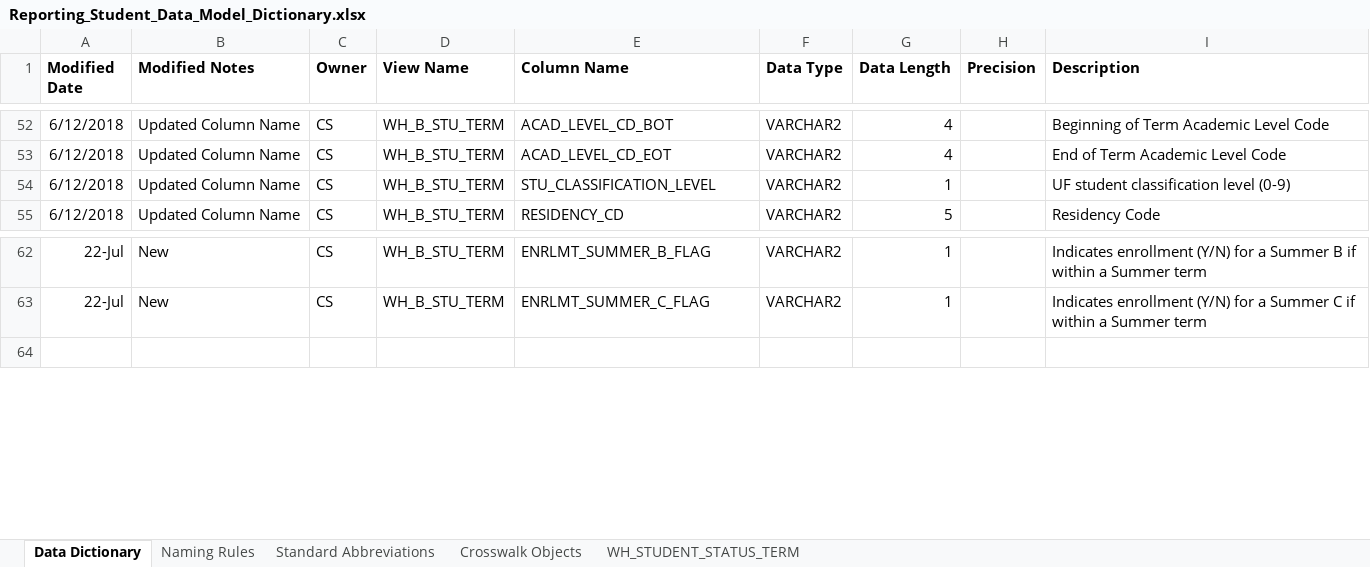
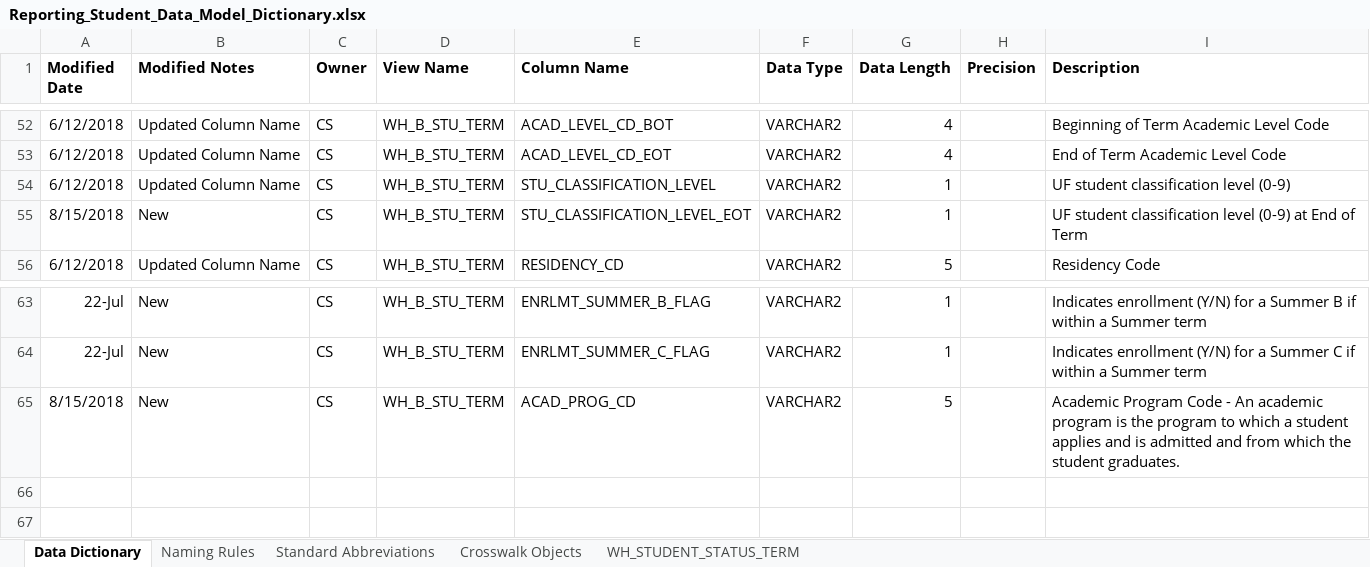
Before and after one commit to UniversityofFlorida/Data-Warehouse, an Excel workbook: Reporting_Student_Data_Model_Dictionary.xlsx, sheet Data Dictionary, drawn as a sheet; only a part is shown, gaps mark what is left out; values as stored, in another font and other column widths than the file's, no borders; the diff covers the shown part only; the diff names each change by its address in the sheet, - before the commit and + after, or states it on an @@ line.

Commit message:
James Martinez - 8/15 updates: WH_D_EXT_ORG, WH_D_REQ_DESIGNATION, WH_F_STU_ENRLMT_TRANSFERRED, and two new columns on WH_B_STU_TERM

```diff
--- a/Reporting_Student_Data_Model_Dictionary.xlsx (sheet Data Dictionary)
+++ b/Reporting_Student_Data_Model_Dictionary.xlsx (sheet Data Dictionary)
+row 55: 8/15/2018 | New | CS | WH_B_STU_TERM | STU_CLASSIFICATION_LEVEL_EOT | VARCHAR2 | 1 |  | UF student classification level (0-9) at End of Term
+row 65: 8/15/2018 | New | CS | WH_B_STU_TERM | ACAD_PROG_CD | VARCHAR2 | 5 |  | Academic Program Code - An academic program is the program to which a student applies and is admitted and from which the student graduates.
+row 66: (empty)
```
Also changed, not shown: 91 added rows elsewhere in this sheet, sheet WH_STUDENT_STATUS_TERM.
